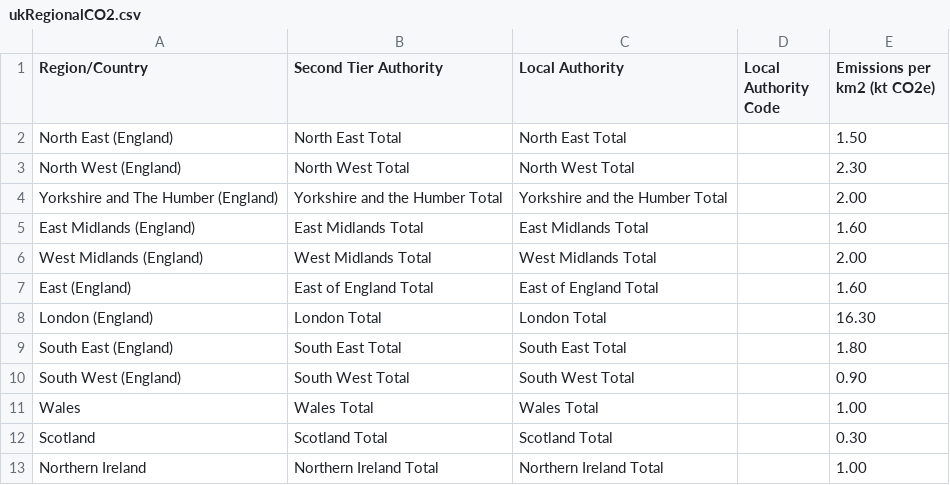
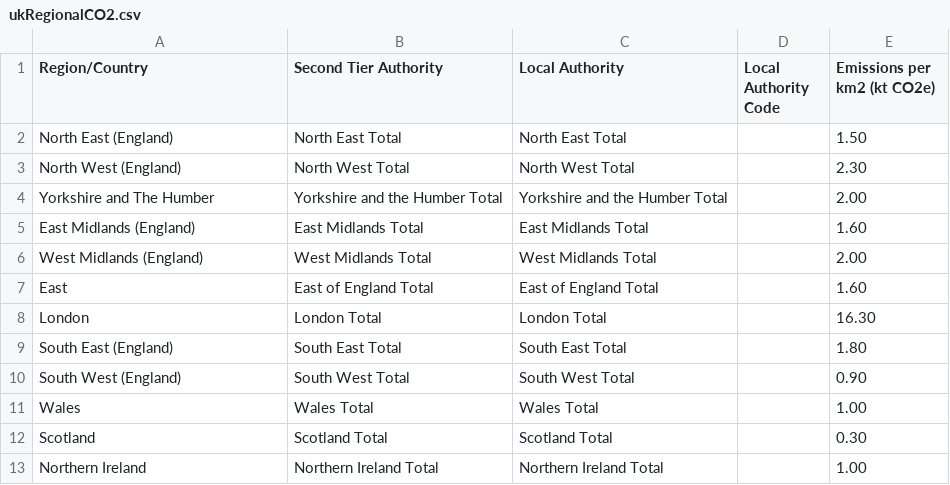
Before and after one commit to jameseconnolly/jameseconnolly.github.io, a CSV file: ukRegionalCO2.csv, drawn as a sheet.

Commit message:
Update ukRegionalCO2.csv

```diff
--- a/ukRegionalCO2.csv
+++ b/ukRegionalCO2.csv
@@ -3,7 +3,7 @@ North East (England),North East Total,North East Total,,1.50
 North West (England),North West Total,North West Total,,2.30
-Yorkshire and The Humber (England),Yorkshire and the Humber Total,Yorkshire and the Humber Total,,2.00
+Yorkshire and The Humber,Yorkshire and the Humber Total,Yorkshire and the Humber Total,,2.00
 East Midlands (England),East Midlands Total,East Midlands Total,,1.60
 West Midlands (England),West Midlands Total,West Midlands Total,,2.00
-East (England),East of England Total,East of England Total,,1.60
-London (England),London Total,London Total,,16.30
+East,East of England Total,East of England Total,,1.60
+London,London Total,London Total,,16.30
 South East (England),South East Total,South East Total,,1.80
```
